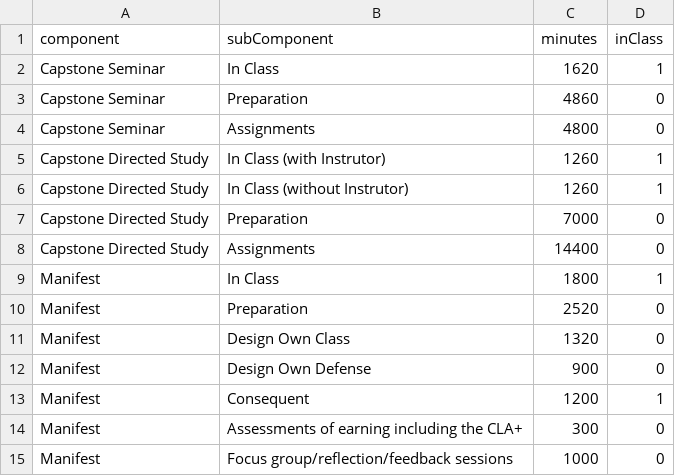
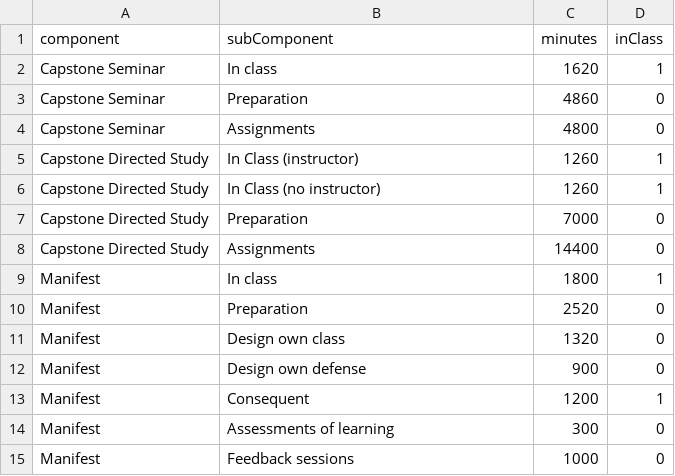
Before and after one commit to jasenlo123/The-Minerva-Quest---CapstoneTime, a CSV file: data/capstoneTime.csv, drawn as a sheet.

```diff
--- a/data/capstoneTime.csv
+++ b/data/capstoneTime.csv
@@ -1,15 +1,15 @@
 component, subComponent, minutes, inClass
-Capstone Seminar, In Class, 1620, 1
+Capstone Seminar, In class, 1620, 1
 Capstone Seminar, Preparation, 4860, 0
 Capstone Seminar, Assignments, 4800, 0
-Capstone Directed Study, In Class (with Instrutor), 1260, 1
-Capstone Directed Study, In Class (without Instrutor), 1260,1
+Capstone Directed Study, In Class (instructor), 1260, 1
+Capstone Directed Study, In Class (no instructor), 1260,1
 Capstone Directed Study, Preparation, 7000, 0
 Capstone Directed Study, Assignments, 14400, 0
-Manifest, In Class, 1800, 1
+Manifest, In class, 1800, 1
 Manifest, Preparation, 2520, 0
-Manifest, Design Own Class, 1320, 0
-Manifest, Design Own Defense, 900, 0
+Manifest, Design own class, 1320, 0
+Manifest, Design own defense, 900, 0
 Manifest, Consequent, 1200, 1
-Manifest, Assessments of earning including the CLA+, 300, 0
-Manifest, Focus group/reflection/feedback sessions, 1000, 0
+Manifest, Assessments of learning, 300, 0
+Manifest, Feedback sessions, 1000, 0
```
Also changed, not shown: 4 other files.
